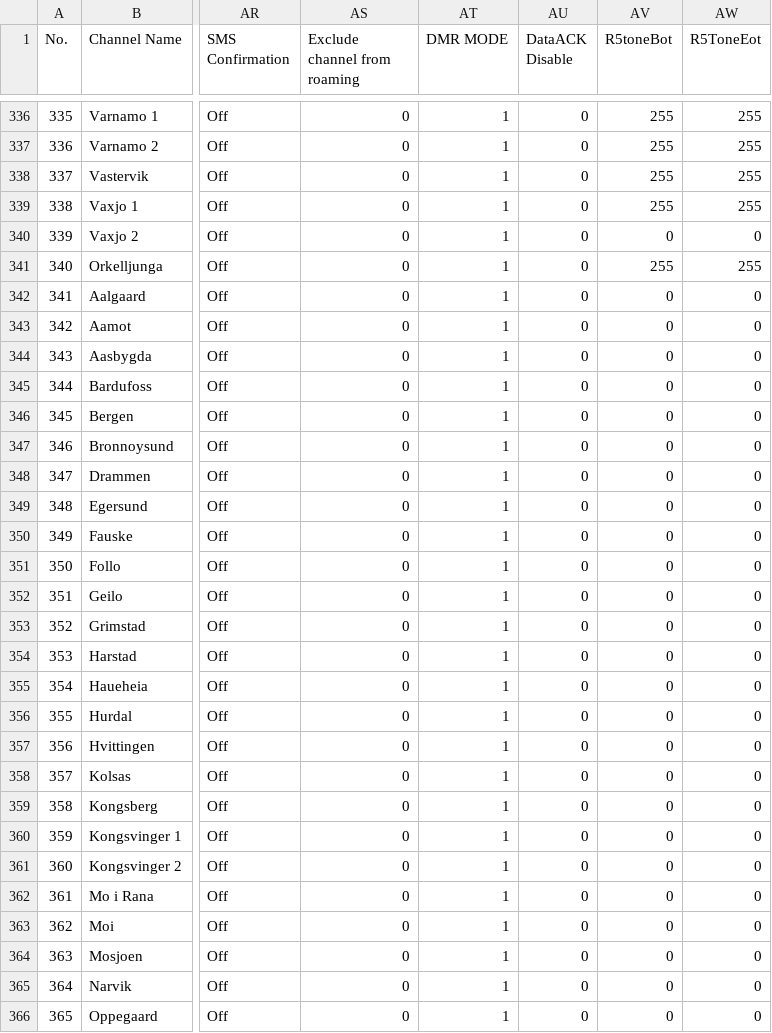
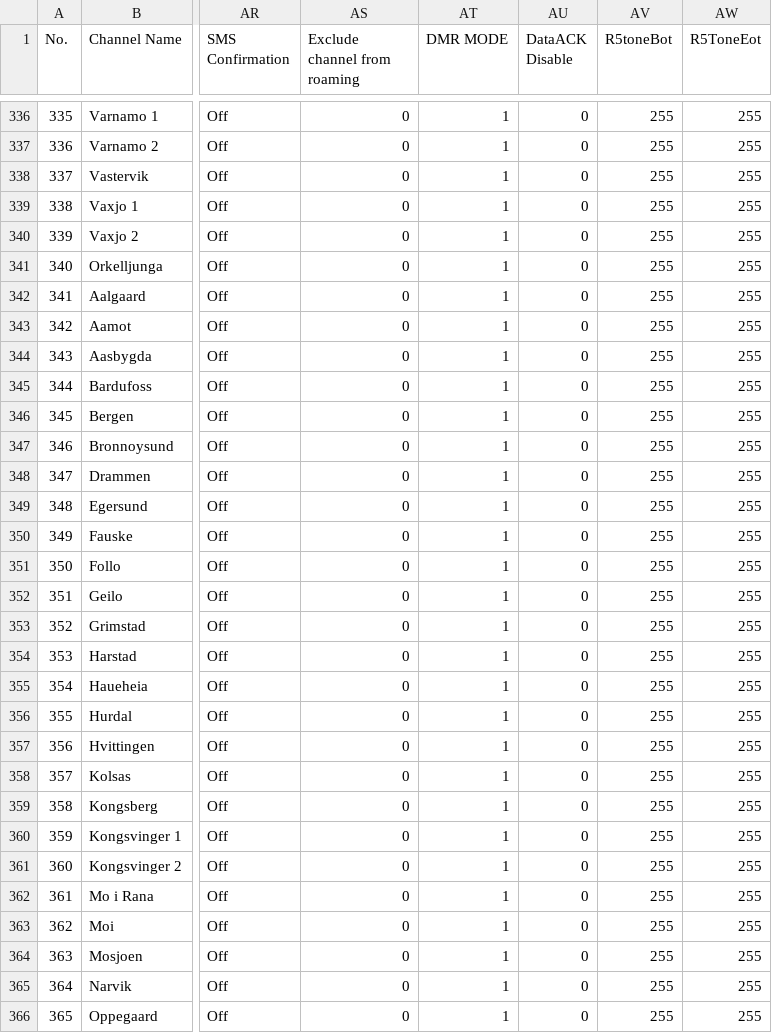
Before and after one commit to sm0rux/at-d878uv, a CSV file: Channel.CSV, drawn as a sheet; only a part is shown, gaps mark what is left out; the diff covers the shown part only; the diff names each change by its address in the sheet, - before the commit and + after, or states it on an @@ line.

```diff
--- a/Channel.CSV
+++ b/Channel.CSV
-AV340 (R5toneBot): 0
+AV340 (R5toneBot): 255
-AW340 (R5ToneEot): 0
+AW340 (R5ToneEot): 255
-AV342:AV366 (R5toneBot): 0
+AV342:AV366 (R5toneBot): 255
-AW342:AW366 (R5ToneEot): 0
+AW342:AW366 (R5ToneEot): 255
```
Also changed, not shown: 129 edited cells elsewhere in this file, ScanList.CSV, Zone.CSV.
